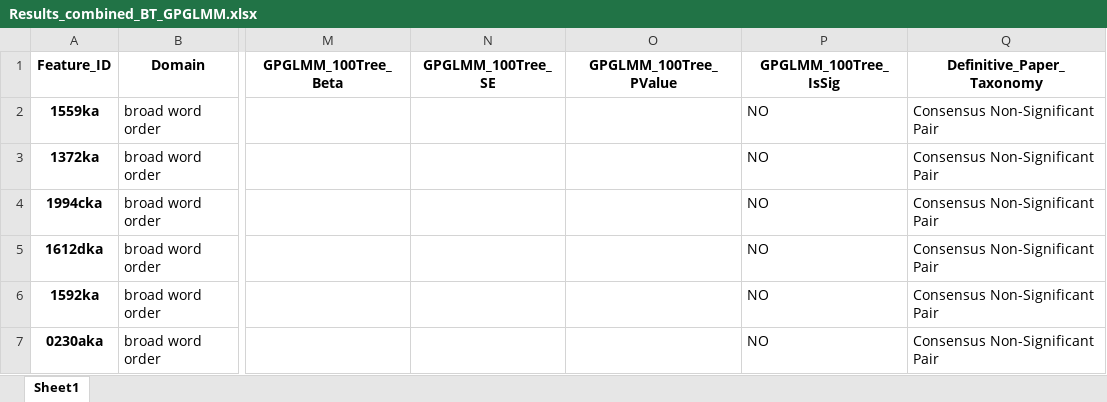
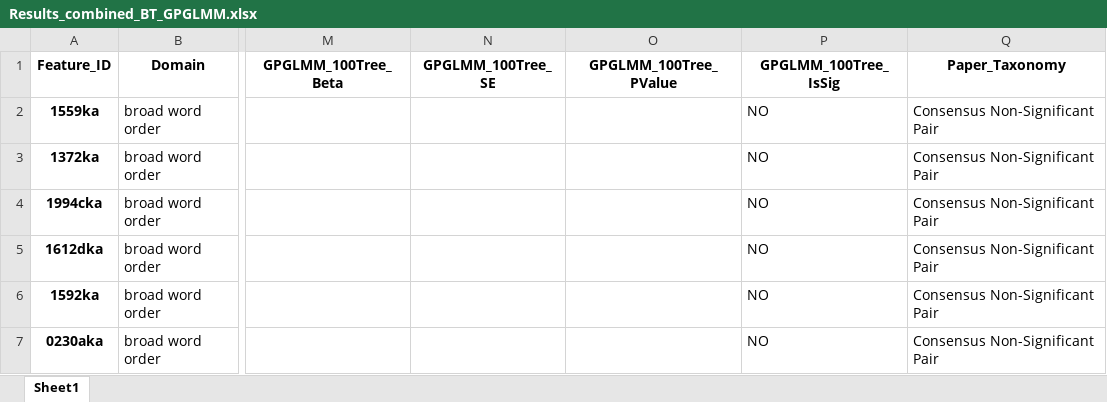
Before and after one commit to lingdoc/tlUniversals, an Excel workbook: output/Results_combined_BT_GPGLMM.xlsx, sheet Sheet1, drawn as a sheet; only a part is shown, gaps mark what is left out; values as stored, in another font and other column widths than the file's, no borders; the diff names each change by its address in the sheet, - before the commit and + after, or states it on an @@ line.

Commit message:
updated comments and combined output file

```diff
--- a/output/Results_combined_BT_GPGLMM.xlsx (sheet Sheet1)
+++ b/output/Results_combined_BT_GPGLMM.xlsx (sheet Sheet1)
-Q1: Definitive_Paper_Taxonomy
+Q1: Paper_Taxonomy
```
Also changed, not shown: 2 other files.
